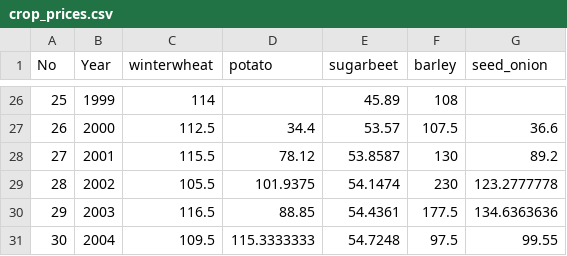
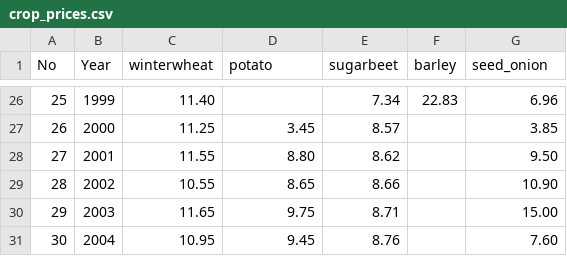
Before and after one commit to WUR-AI/CropGym-BanditResourceAllocation, a CSV file: cropgymzoo/configs/crop_prices.csv, drawn as a sheet; only a part is shown, gaps mark what is left out; the diff covers the shown part only.

```diff
--- a/cropgymzoo/configs/crop_prices.csv
+++ b/cropgymzoo/configs/crop_prices.csv
@@ -26,6 +26,6 @@
-25,1999,114,,45.89,108,,,,,,,,,,,,,,,,,
-26,2000,112.5,34.4,53.57,107.5,36.6,,,,,,,,,,,,,,,,
-27,2001,115.5,78.12,53.8587,130,89.2,,,,,,,,,,,,,,,,
-28,2002,105.5,101.9375,54.1474,230,123.2777778,,,,,,,,,,,,,,,,
-29,2003,116.5,88.85,54.4361,177.5,134.6363636,,,,,,,,,,,,,,,,
-30,2004,109.5,115.3333333,54.7248,97.5,99.55,,,,,,,,,,,,,,,,
+25,1999,11.40,,7.34,22.83,6.96,,,,,,,,,,,,,,,,
+26,2000,11.25,3.45,8.57,,3.85,,,,,,,,,,,,,,,,
+27,2001,11.55,8.80,8.62,,9.50,,,,,,,,,,,,,,,,
+28,2002,10.55,8.65,8.66,,10.90,,,,,,,,,,,,,,,,
+29,2003,11.65,9.75,8.71,,15.00,,,,,,,,,,,,,,,,
+30,2004,10.95,9.45,8.76,,7.60,,,,,,,,,,,,,,,,
```
Also changed, not shown: 158 edited cells elsewhere in this file, 1 other file.
